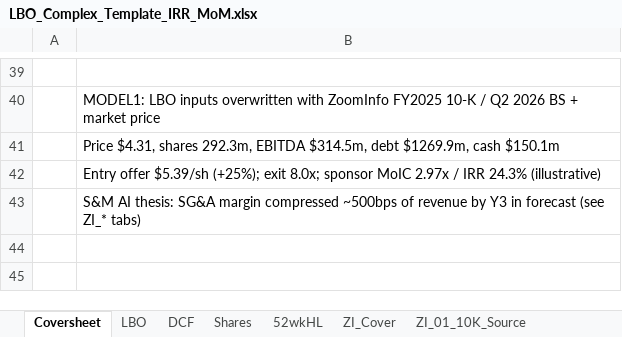
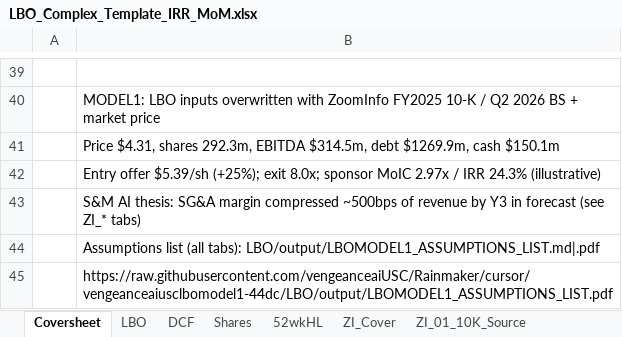
Before and after one commit to vengeanceaiUSC/Rainmaker, an Excel workbook: LBO_Complex_Template_IRR_MoM.xlsx, sheet Coversheet, drawn as a sheet; only a part is shown, gaps mark what is left out; values as stored, in another font and other column widths than the file's, no borders; the diff names each change by its address in the sheet, - before the commit and + after, or states it on an @@ line.

```diff
--- a/LBO_Complex_Template_IRR_MoM.xlsx (sheet Coversheet)
+++ b/LBO_Complex_Template_IRR_MoM.xlsx (sheet Coversheet)
+row 44:  | Assumptions list (all tabs): LBO/output/LBOMODEL1_ASSUMPTIONS_LIST.md|.pdf
+row 45:  | https://raw.githubusercontent.com/vengeanceaiUSC/Rainmaker/cursor/vengeanceaiusclbomodel1-44dc/LBO/output/LBOMODEL1_ASSUMPTIONS_LIST.pdf
```
Also changed, not shown: sheet DCF, sheet Shares, sheet 52wkHL, LBO/output/vengeanceaiUSC_LBOMODEL1.xlsx, vengeanceaiUSC_LBOMODEL1.xlsx, 6 other files.
